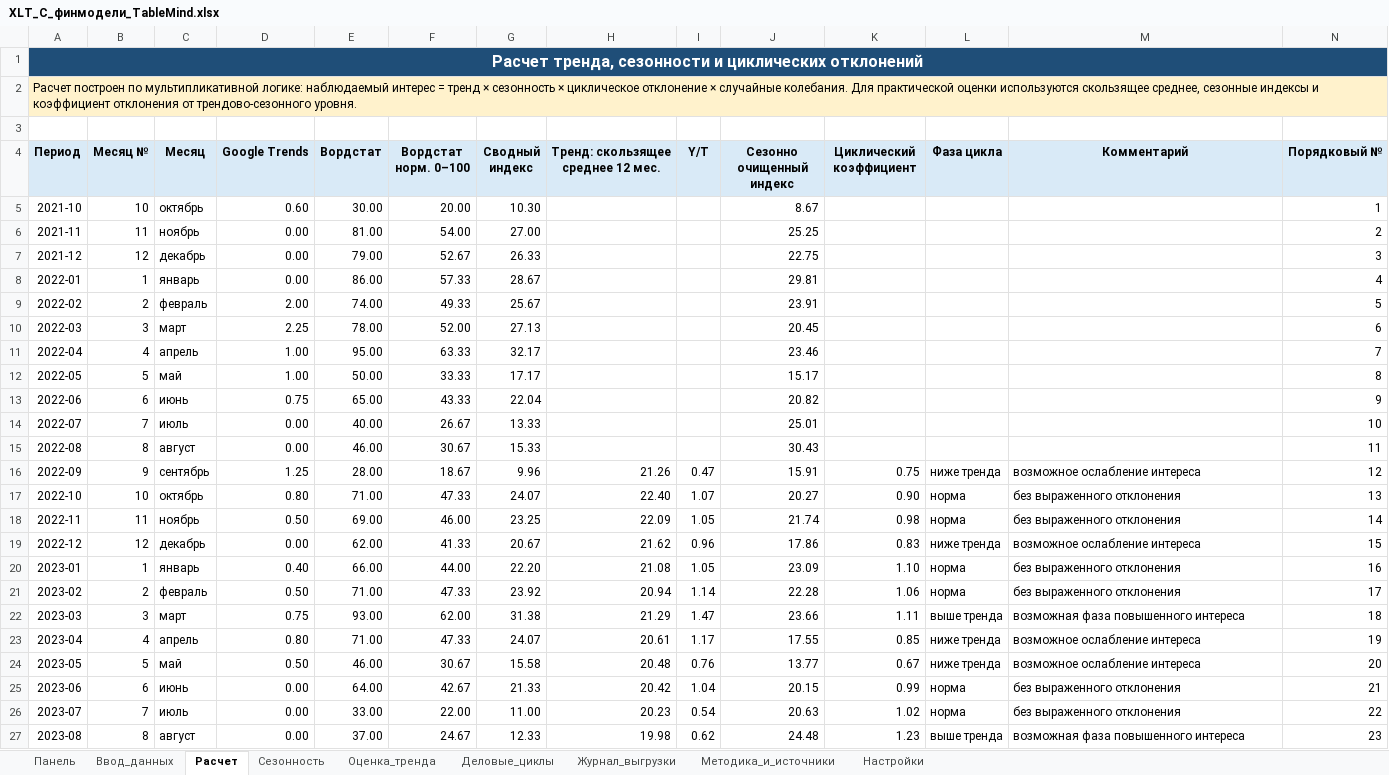
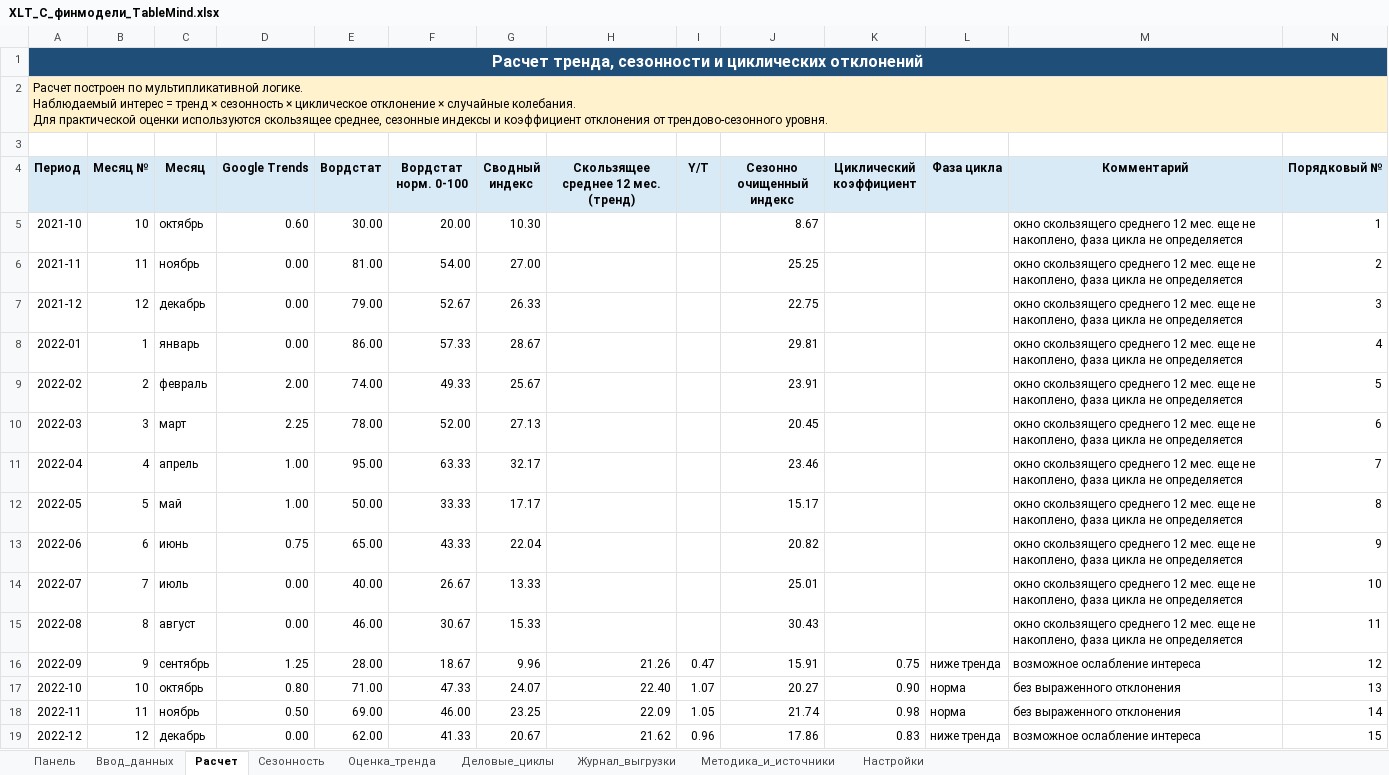
Before and after one commit to Asteliaa/TableMind_EB, an Excel workbook: ЛР1_Спрос_и_границы_рынка/Excel/XLT_C_финмодели_TableMind.xlsx, sheet Расчет, drawn as a sheet; only a part is shown; the shorter side is filled out with more unchanged rows; values as stored, in another font and other column widths than the file's, no borders; conditional formats and table styles not drawn; ↵ is a line break in a cell; the diff names each change by its address in the sheet, - before the commit and + after, or states it on an @@ line.

```diff
--- a/ЛР1_Спрос_и_границы_рынка/Excel/XLT_C_финмодели_TableMind.xlsx (sheet Расчет)
+++ b/ЛР1_Спрос_и_границы_рынка/Excel/XLT_C_финмодели_TableMind.xlsx (sheet Расчет)
-A2 (Период): …по мультипликативной логике: наблюдаемый интерес =…
+A2 (Период): …по мультипликативной логике. ↵ Наблюдаемый интерес =…
-F4: Вордстат норм. 0–100
+F4: Вордстат норм. 0-100
-H4: Тренд: скользящее среднее 12 мес.
+H4: Скользящее среднее 12 мес. (тренд)
-M5:M15 (Комментарий): (empty)
+M5:M15 (Комментарий): окно скользящего среднего 12 мес. еще не накоплено, фаза цикла не определяется
```
Also changed, not shown: sheet Ввод_данных, sheet Деловые_циклы, sheet Панель, sheet Методика_и_источники, ЛР1_Спрос_и_границы_рынка/Excel/XLT_A_проверка_таблиц_TableMind.xlsx, ЛР1_Спрос_и_границы_рынка/Excel/XLT_A_только_GT_TableMind.xlsx, 12 other files.
